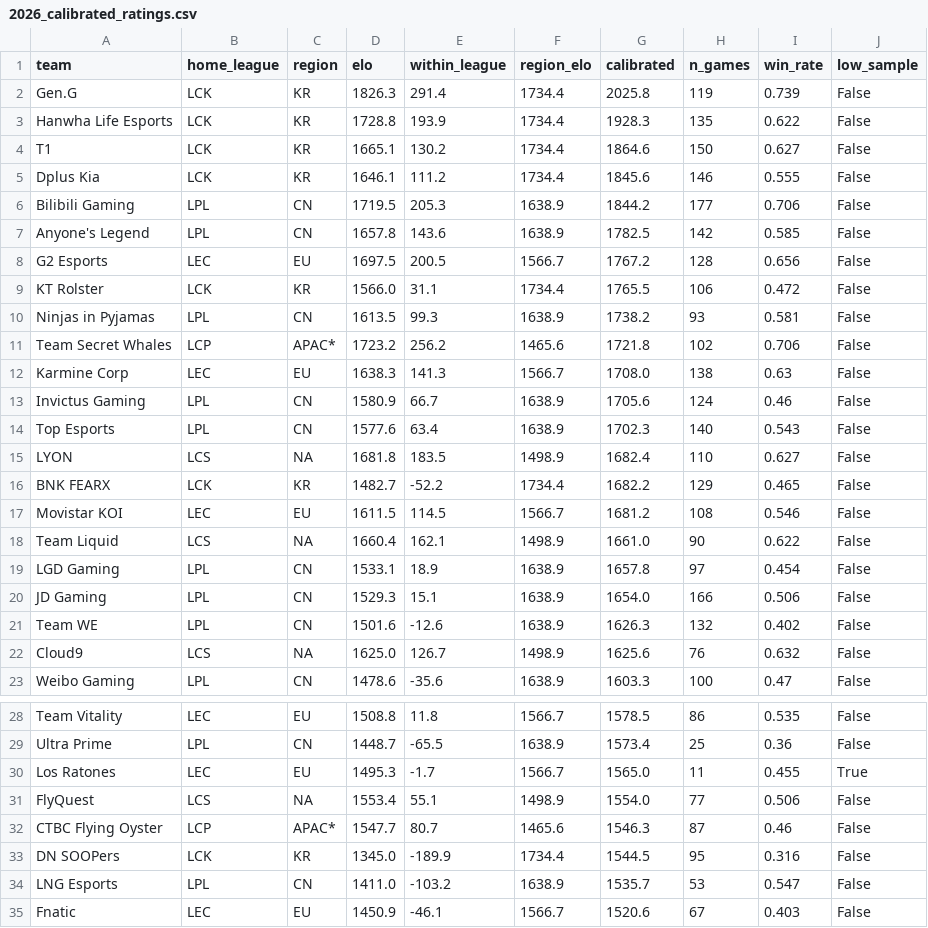
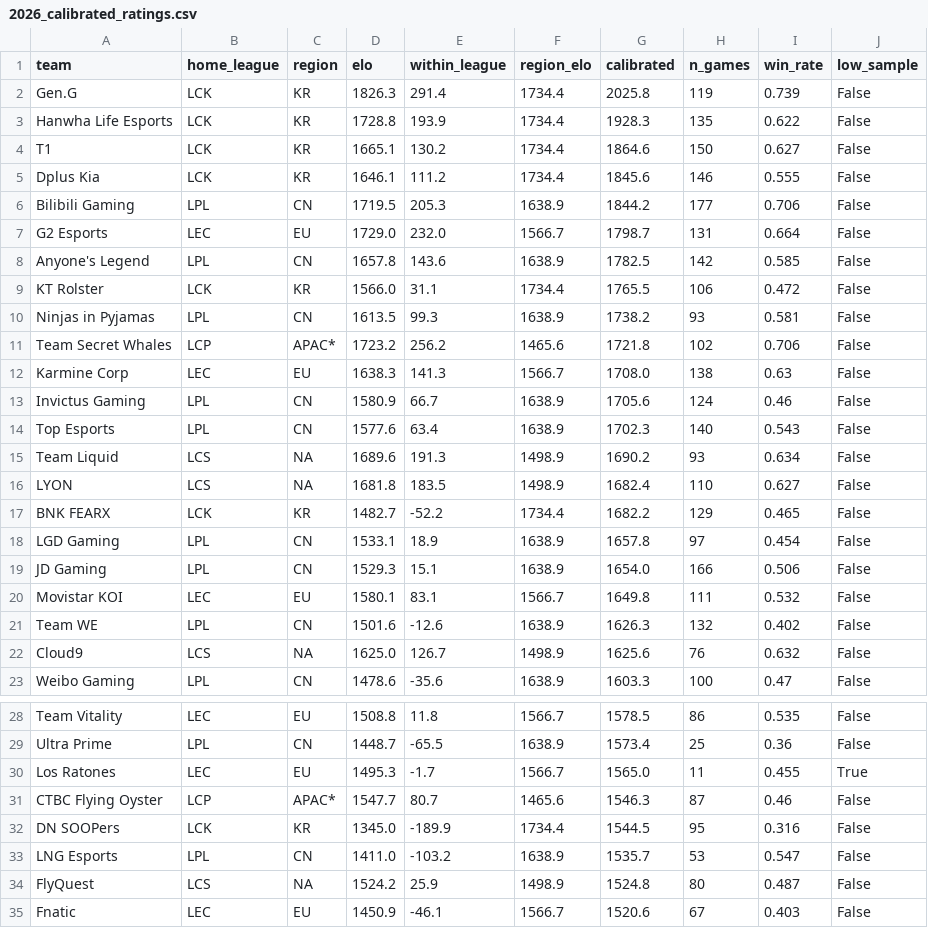
Before and after one commit to zackaids/league-predictor, a CSV file: data/processed/2026_calibrated_ratings.csv, drawn as a sheet; only a part is shown, gaps mark what is left out.

```diff
--- a/data/processed/2026_calibrated_ratings.csv
+++ b/data/processed/2026_calibrated_ratings.csv
@@ -6,4 +6,4 @@ Dplus Kia,LCK,KR,1646.1,111.2,1734.4,1845.6,146,0.555,False
 Bilibili Gaming,LPL,CN,1719.5,205.3,1638.9,1844.2,177,0.706,False
+G2 Esports,LEC,EU,1729.0,232.0,1566.7,1798.7,131,0.664,False
 Anyone's Legend,LPL,CN,1657.8,143.6,1638.9,1782.5,142,0.585,False
-G2 Esports,LEC,EU,1697.5,200.5,1566.7,1767.2,128,0.656,False
 KT Rolster,LCK,KR,1566.0,31.1,1734.4,1765.5,106,0.472,False
@@ -14,8 +14,8 @@ Invictus Gaming,LPL,CN,1580.9,66.7,1638.9,1705.6,124,0.46,False
 Top Esports,LPL,CN,1577.6,63.4,1638.9,1702.3,140,0.543,False
+Team Liquid,LCS,NA,1689.6,191.3,1498.9,1690.2,93,0.634,False
 LYON,LCS,NA,1681.8,183.5,1498.9,1682.4,110,0.627,False
 BNK FEARX,LCK,KR,1482.7,-52.2,1734.4,1682.2,129,0.465,False
-Movistar KOI,LEC,EU,1611.5,114.5,1566.7,1681.2,108,0.546,False
-Team Liquid,LCS,NA,1660.4,162.1,1498.9,1661.0,90,0.622,False
 LGD Gaming,LPL,CN,1533.1,18.9,1638.9,1657.8,97,0.454,False
 JD Gaming,LPL,CN,1529.3,15.1,1638.9,1654.0,166,0.506,False
+Movistar KOI,LEC,EU,1580.1,83.1,1566.7,1649.8,111,0.532,False
 Team WE,LPL,CN,1501.6,-12.6,1638.9,1626.3,132,0.402,False
@@ -30,3 +30,2 @@ Ultra Prime,LPL,CN,1448.7,-65.5,1638.9,1573.4,25,0.36,False
 Los Ratones,LEC,EU,1495.3,-1.7,1566.7,1565.0,11,0.455,True
-FlyQuest,LCS,NA,1553.4,55.1,1498.9,1554.0,77,0.506,False
 CTBC Flying Oyster,LCP,APAC*,1547.7,80.7,1465.6,1546.3,87,0.46,False
@@ -34,2 +33,3 @@ DN SOOPers,LCK,KR,1345.0,-189.9,1734.4,1544.5,95,0.316,False
 LNG Esports,LPL,CN,1411.0,-103.2,1638.9,1535.7,53,0.547,False
+FlyQuest,LCS,NA,1524.2,25.9,1498.9,1524.8,80,0.487,False
 Fnatic,LEC,EU,1450.9,-46.1,1566.7,1520.6,67,0.403,False
```
Also changed, not shown: data/processed/2026_series.csv, data/processed/2026_team_elo.csv, 7 other files.
